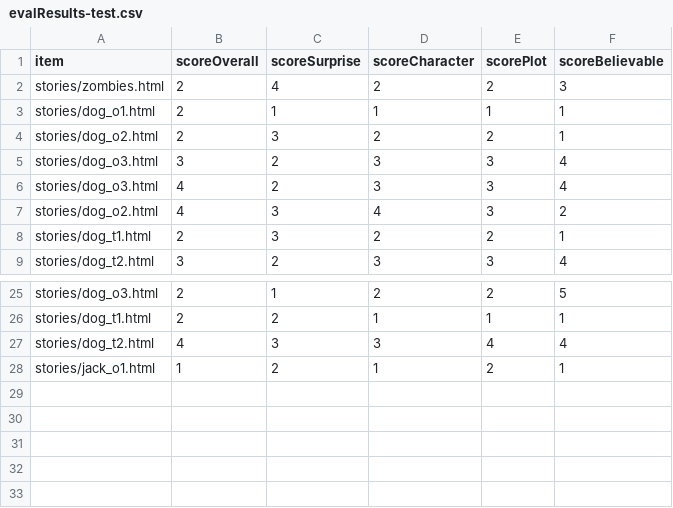
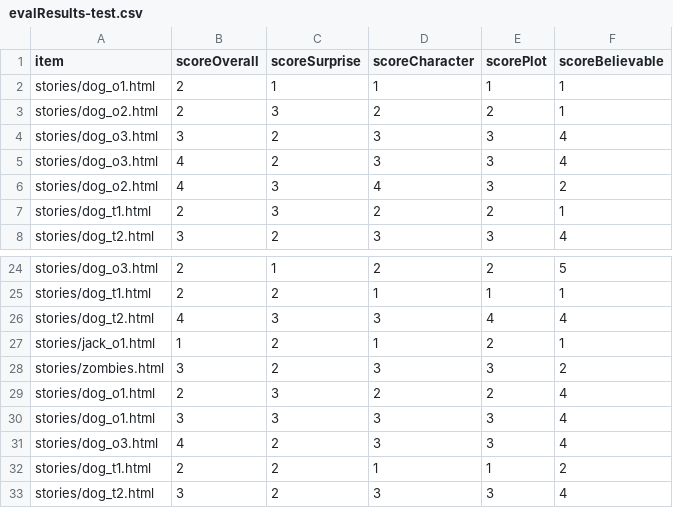
Before and after one commit to areinbee/crowdcamp-c13, a CSV file: eval/evalResults-test.csv, drawn as a sheet; only a part is shown, gaps mark what is left out.

Commit message:
all data from the first eval run

```diff
--- a/eval/evalResults-test.csv
+++ b/eval/evalResults-test.csv
@@ -1,3 +1,2 @@
 item,scoreOverall,scoreSurprise,scoreCharacter,scorePlot,scoreBelievable
-stories/zombies.html,2,4,2,2,3
 stories/dog_o1.html,2,1,1,1,1
@@ -28 +27,7 @@ stories/dog_t2.html,4,3,3,4,4
 stories/jack_o1.html,1,2,1,2,1
+stories/zombies.html,3,2,3,3,2
+stories/dog_o1.html,2,3,2,2,4
+stories/dog_o1.html,3,3,3,3,4
+stories/dog_o3.html,4,2,3,3,4
+stories/dog_t1.html,2,2,1,1,2
+stories/dog_t2.html,3,2,3,3,4
```
